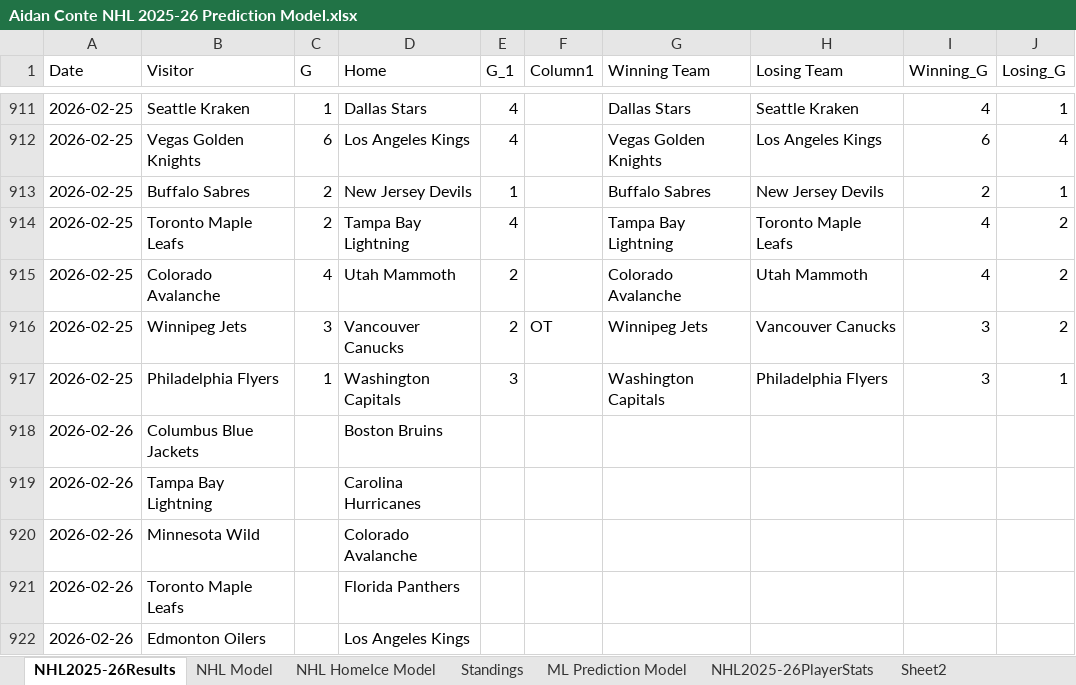
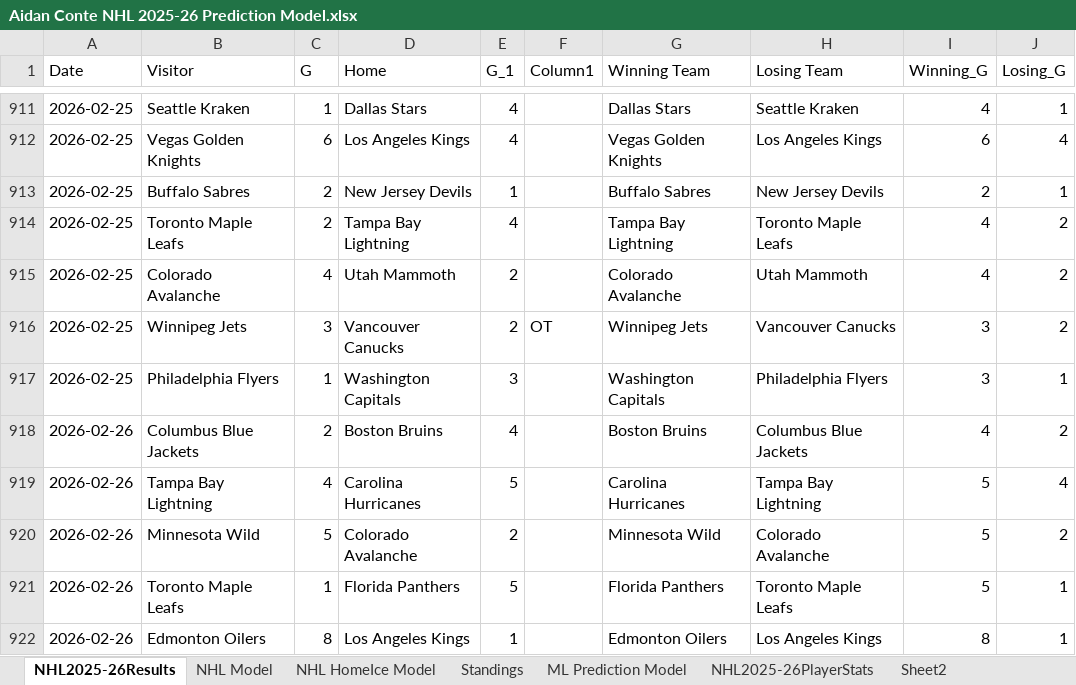
Before and after one commit to AidzNasty/NHL-Prediction-Model, an Excel workbook: Aidan Conte NHL 2025-26 Prediction Model.xlsx, sheet NHL2025-26Results, drawn as a sheet; only a part is shown, gaps mark what is left out; values as stored, in another font and other column widths than the file's, no borders; table styles not drawn; the diff covers the shown part only; the diff names each change by its address in the sheet, - before the commit and + after, or states it on an @@ line.

```diff
--- a/Aidan Conte NHL 2025-26 Prediction Model.xlsx (sheet NHL2025-26Results)
+++ b/Aidan Conte NHL 2025-26 Prediction Model.xlsx (sheet NHL2025-26Results)
-C918 (G): (empty)
+C918 (G): 2
-E918 (G_1): (empty)
+E918 (G_1): 4
-G918 (Winning Team): (empty)
+G918 (Winning Team): Boston Bruins
-H918 (Losing Team): (empty)
+H918 (Losing Team): Columbus Blue Jackets
-I918 (Winning_G): (empty)
+I918 (Winning_G): 4
-J918 (Losing_G): (empty)
+J918 (Losing_G): 2
-C919 (G): (empty)
+C919 (G): 4
-E919 (G_1): (empty)
+E919 (G_1): 5
-G919 (Winning Team): (empty)
+G919 (Winning Team): Carolina Hurricanes
-H919 (Losing Team): (empty)
+H919 (Losing Team): Tampa Bay Lightning
-I919:I921 (Winning_G): (empty)
+I919:I921 (Winning_G): 5
-J919 (Losing_G): (empty)
+J919 (Losing_G): 4
-C920 (G): (empty)
+C920 (G): 5
-E920 (G_1): (empty)
+E920 (G_1): 2
-G920 (Winning Team): (empty)
+G920 (Winning Team): Minnesota Wild
-H920 (Losing Team): (empty)
+H920 (Losing Team): Colorado Avalanche
-J920 (Losing_G): (empty)
+J920 (Losing_G): 2
-C921 (G): (empty)
+C921 (G): 1
-E921 (G_1): (empty)
+E921 (G_1): 5
-G921 (Winning Team): (empty)
+G921 (Winning Team): Florida Panthers
-H921 (Losing Team): (empty)
+H921 (Losing Team): Toronto Maple Leafs
-J921:J922 (Losing_G): (empty)
+J921:J922 (Losing_G): 1
-C922 (G): (empty)
+C922 (G): 8
-E922 (G_1): (empty)
+E922 (G_1): 1
-G922 (Winning Team): (empty)
+G922 (Winning Team): Edmonton Oilers
-H922 (Losing Team): (empty)
+H922 (Losing Team): Los Angeles Kings
-I922 (Winning_G): (empty)
+I922 (Winning_G): 8
```
Also changed, not shown: 45 edited cells elsewhere in this sheet, sheet NHL2025-26PlayerStats, sheet NHL HomeIce Model, sheet NHL Model, sheet ML Prediction Model, sheet Standings.
